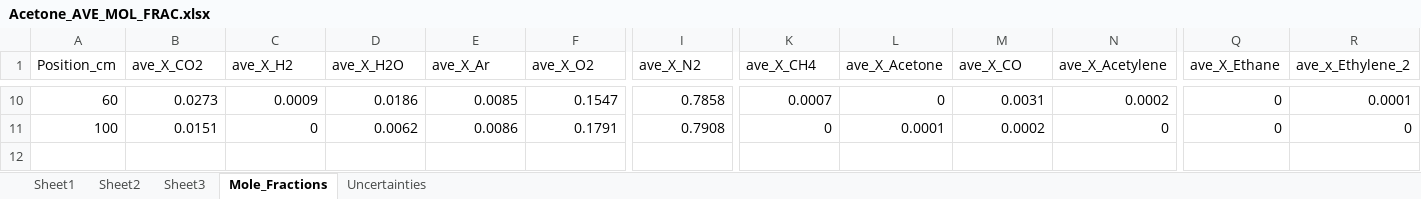
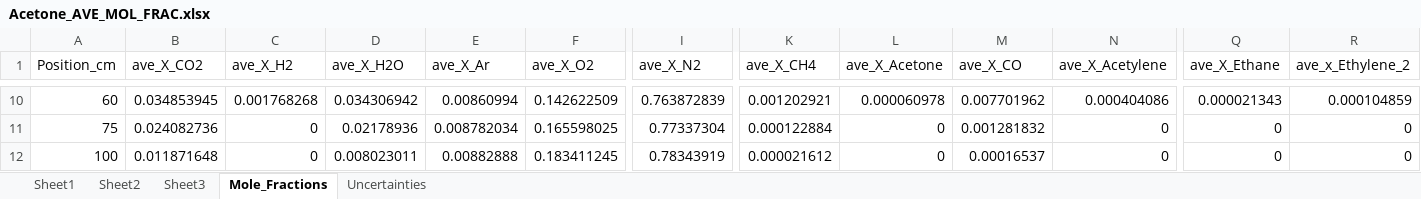
Before and after one commit to rlfalken/Pool_Fires, an Excel workbook: Acetone/Acetone_AVE_MOL_FRAC.xlsx, sheet Mole_Fractions, drawn as a sheet; only a part is shown, gaps mark what is left out; values as stored, in another font and other column widths than the file's, no borders; addresses are those after the commit; rows hold the shown columns only; the diff covers the shown part only; the diff names each change by its address in the sheet, - before the commit and + after, or states it on an @@ line.

Commit message:
Updated Acetone Folder with corrected Temperatures

```diff
--- a/Acetone/Acetone_AVE_MOL_FRAC.xlsx (sheet Mole_Fractions)
+++ b/Acetone/Acetone_AVE_MOL_FRAC.xlsx (sheet Mole_Fractions)
-B10 (ave_X_CO2): 0.0273
+B10 (ave_X_CO2): 0.034853945
-C10 (ave_X_H2): 0.0009
+C10 (ave_X_H2): 0.001768268
-D10 (ave_X_H2O): 0.0186
+D10 (ave_X_H2O): 0.034306942
-E10 (ave_X_Ar): 0.0085
+E10 (ave_X_Ar): 0.00860994
-F10 (ave_X_O2): 0.1547
+F10 (ave_X_O2): 0.142622509
-I10 (ave_X_N2): 0.7858
+I10 (ave_X_N2): 0.763872839
-K10 (ave_X_CH4): 0.0007
+K10 (ave_X_CH4): 0.001202921
-L10 (ave_X_Acetone): 0
+L10 (ave_X_Acetone): 0.000060978
-M10 (ave_X_CO): 0.0031
+M10 (ave_X_CO): 0.007701962
-N10 (ave_X_Acetylene): 0.0002
+N10 (ave_X_Acetylene): 0.000404086
-Q10 (ave_X_Ethane): 0
+Q10 (ave_X_Ethane): 0.000021343
-R10 (ave_x_Ethylene_2): 0.0001
+R10 (ave_x_Ethylene_2): 0.000104859
+row 11: 75 | 0.024082736 | 0 | 0.02178936 | 0.008782034 | 0.165598025 | 0.77337304 | 0.000122884 | 0 | 0.001281832 | 0 | 0 | 0
-B12 (ave_X_CO2): 0.0151
+B12 (ave_X_CO2): 0.011871648
-D12 (ave_X_H2O): 0.0062
+D12 (ave_X_H2O): 0.008023011
-E12 (ave_X_Ar): 0.0086
+E12 (ave_X_Ar): 0.00882888
-F12 (ave_X_O2): 0.1791
+F12 (ave_X_O2): 0.183411245
-I12 (ave_X_N2): 0.7908
+I12 (ave_X_N2): 0.78343919
-K12 (ave_X_CH4): 0
+K12 (ave_X_CH4): 0.000021612
-L12 (ave_X_Acetone): 0.0001
+L12 (ave_X_Acetone): 0
-M12 (ave_X_CO): 0.0002
+M12 (ave_X_CO): 0.00016537
```
Also changed, not shown: 108 edited cells elsewhere in this sheet, sheet Uncertainties, Acetone/Acetone_AVE_MASS_FRAC.xlsx, Acetone/Acetone_MIXTURE_FRAC.xlsx, 6 other files.
